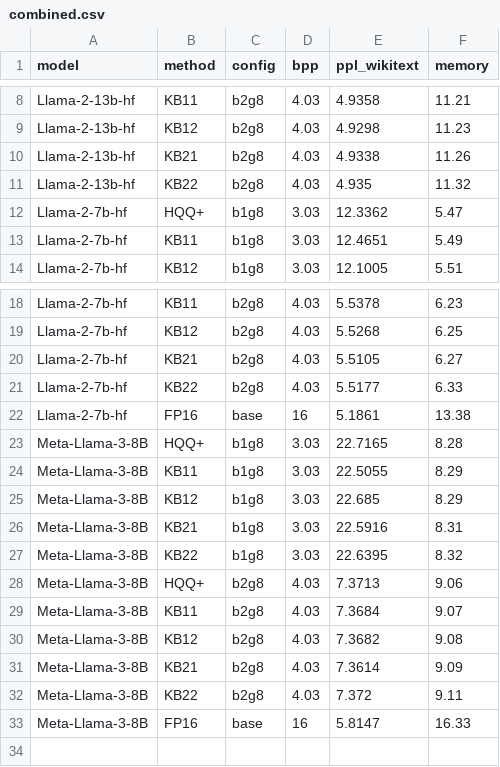
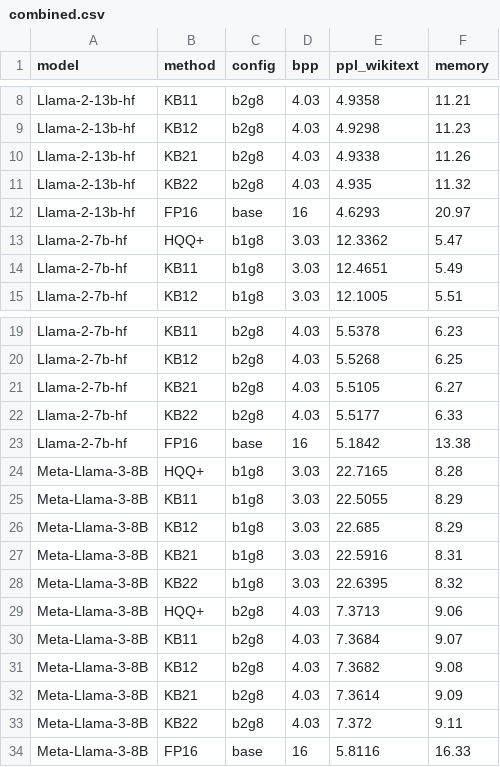
Before and after one commit to schnell18/lm-quant-toolkit, a CSV file: data-vis/ieee-tai/hqqplus/rounds/round1/combined.csv, drawn as a sheet; only a part is shown, gaps mark what is left out.

Commit message:
Fix Llama2-13B OOM issue for HQQ+ benchmarking
- Use device_map="auto" instead of model.to("cuda:0") to avoid GPU OOM
- Update combined.csv with Llama2-13B WikiText 2 PPL result

Signed-off-by: Justin Zhang <schnell18@gmail.com>

```diff
--- a/data-vis/ieee-tai/hqqplus/rounds/round1/combined.csv
+++ b/data-vis/ieee-tai/hqqplus/rounds/round1/combined.csv
@@ -11,2 +11,3 @@ Llama-2-13b-hf,KB21,b2g8,4.03,4.9338,11.26
 Llama-2-13b-hf,KB22,b2g8,4.03,4.935,11.32
+Llama-2-13b-hf,FP16,base,16,4.6293,20.97
 Llama-2-7b-hf,HQQ+,b1g8,3.03,12.3362,5.47
@@ -21,3 +22,3 @@ Llama-2-7b-hf,KB21,b2g8,4.03,5.5105,6.27
 Llama-2-7b-hf,KB22,b2g8,4.03,5.5177,6.33
-Llama-2-7b-hf,FP16,base,16,5.1861,13.38
+Llama-2-7b-hf,FP16,base,16,5.1842,13.38
 Meta-Llama-3-8B,HQQ+,b1g8,3.03,22.7165,8.28
@@ -32,2 +33,2 @@ Meta-Llama-3-8B,KB21,b2g8,4.03,7.3614,9.09
 Meta-Llama-3-8B,KB22,b2g8,4.03,7.372,9.11
-Meta-Llama-3-8B,FP16,base,16,5.8147,16.33
+Meta-Llama-3-8B,FP16,base,16,5.8116,16.33
```
Also changed, not shown: 6 other files.
